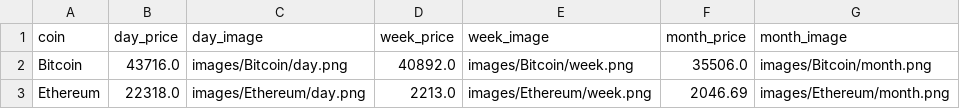
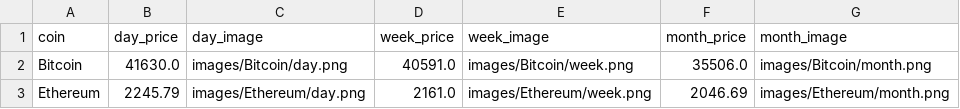
Before and after one commit to allebee/muslim_trading, a CSV file: crypto_data.csv, drawn as a sheet.

```diff
--- a/crypto_data.csv
+++ b/crypto_data.csv
@@ -1,3 +1,3 @@
 coin,day_price,day_image,week_price,week_image,month_price,month_image
-Bitcoin,43716.0,images/Bitcoin/day.png,40892.0,images/Bitcoin/week.png,35506.0,images/Bitcoin/month.png
-Ethereum,22318.0,images/Ethereum/day.png,2213.0,images/Ethereum/week.png,2046.69,images/Ethereum/month.png
+Bitcoin,41630.0,images/Bitcoin/day.png,40591.0,images/Bitcoin/week.png,35506.0,images/Bitcoin/month.png
+Ethereum,2245.79,images/Ethereum/day.png,2161.0,images/Ethereum/week.png,2046.69,images/Ethereum/month.png
```
Also changed, not shown: 7 other files.
